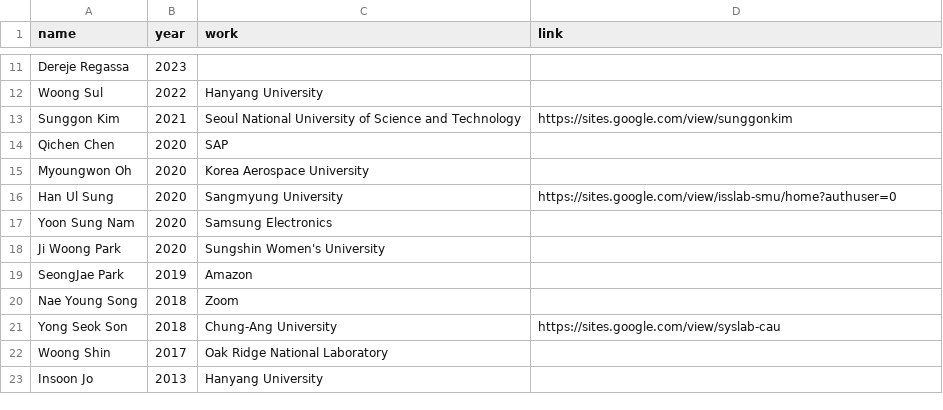
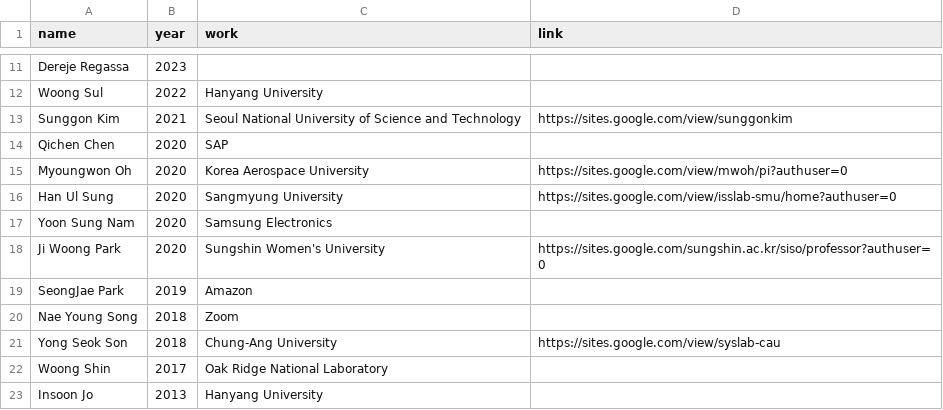
Before and after one commit to snu-dcslab/people, a CSV file: phd_alumni.csv, drawn as a sheet; only a part is shown, gaps mark what is left out.

Commit message:
Add website links for alumni in phd_alumni.csv
Added personal website links for Myoungwon Oh and Ji Woong Park.

```diff
--- a/phd_alumni.csv
+++ b/phd_alumni.csv
@@ -14,6 +14,6 @@ Sunggon Kim,2021,Seoul National University of Science and Technology,https://sit
 Qichen Chen,2020,SAP,
-Myoungwon Oh,2020,Korea Aerospace University,
+Myoungwon Oh,2020,Korea Aerospace University,https://sites.google.com/view/mwoh/pi?authuser=0
 Han Ul Sung,2020,Sangmyung University,https://sites.google.com/view/isslab-smu/home?authuser=0
 Yoon Sung Nam,2020,Samsung Electronics,
-Ji Woong Park,2020,Sungshin Women's University,
+Ji Woong Park,2020,Sungshin Women's University,https://sites.google.com/sungshin.ac.kr/siso/professor?authuser=0
 SeongJae Park,2019,Amazon,
```
